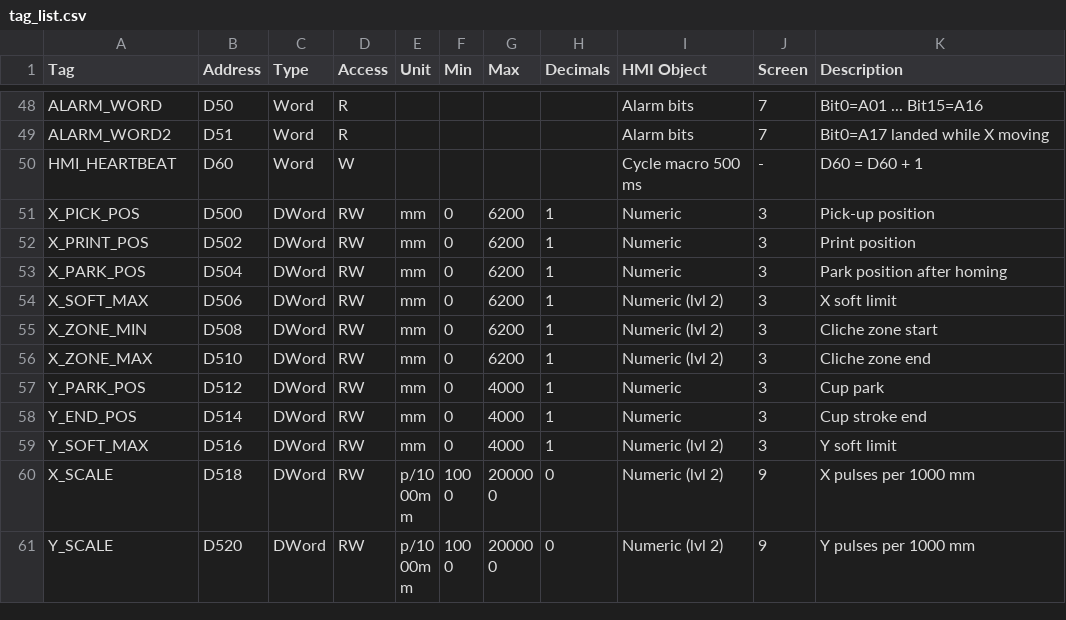
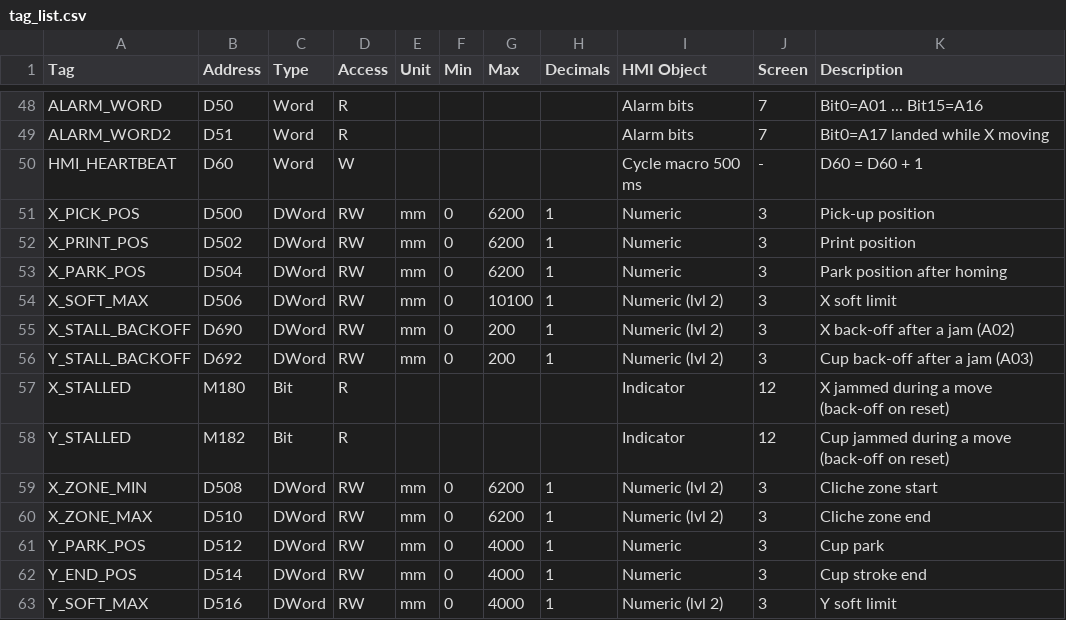
Before and after one commit to somicer/TampoPrintingMachine, a CSV file: hmi/tag_list.csv, drawn as a sheet; only a part is shown, gaps mark what is left out; the shorter side is filled out with more unchanged rows.

```diff
--- a/hmi/tag_list.csv
+++ b/hmi/tag_list.csv
@@ -53,3 +53,7 @@ X_PRINT_POS,D502,DWord,RW,mm,0,6200,1,Numeric,3,Print position
 X_PARK_POS,D504,DWord,RW,mm,0,6200,1,Numeric,3,Park position after homing
-X_SOFT_MAX,D506,DWord,RW,mm,0,6200,1,Numeric (lvl 2),3,X soft limit
+X_SOFT_MAX,D506,DWord,RW,mm,0,10100,1,Numeric (lvl 2),3,X soft limit
+X_STALL_BACKOFF,D690,DWord,RW,mm,0,200,1,Numeric (lvl 2),3,X back-off after a jam (A02)
+Y_STALL_BACKOFF,D692,DWord,RW,mm,0,200,1,Numeric (lvl 2),3,Cup back-off after a jam (A03)
+X_STALLED,M180,Bit,R,,,,,Indicator,12,X jammed during a move (back-off on reset)
+Y_STALLED,M182,Bit,R,,,,,Indicator,12,Cup jammed during a move (back-off on reset)
 X_ZONE_MIN,D508,DWord,RW,mm,0,6200,1,Numeric (lvl 2),3,Cliche zone start
```
Also changed, not shown: plc/device_comments.csv, 6 other files.
